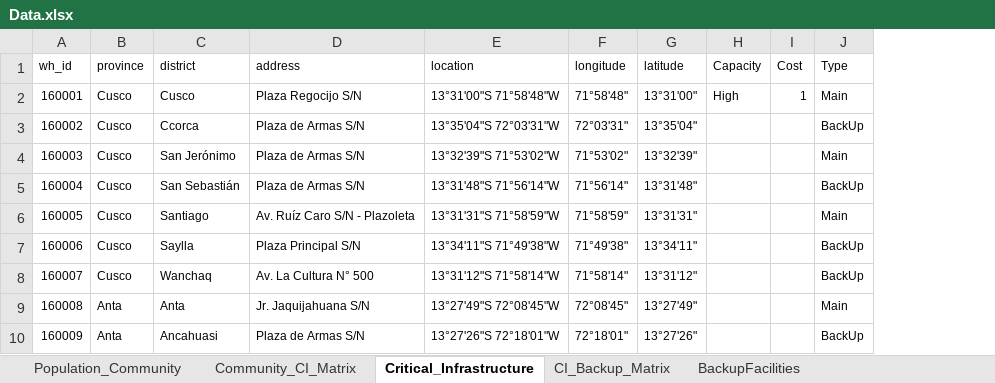
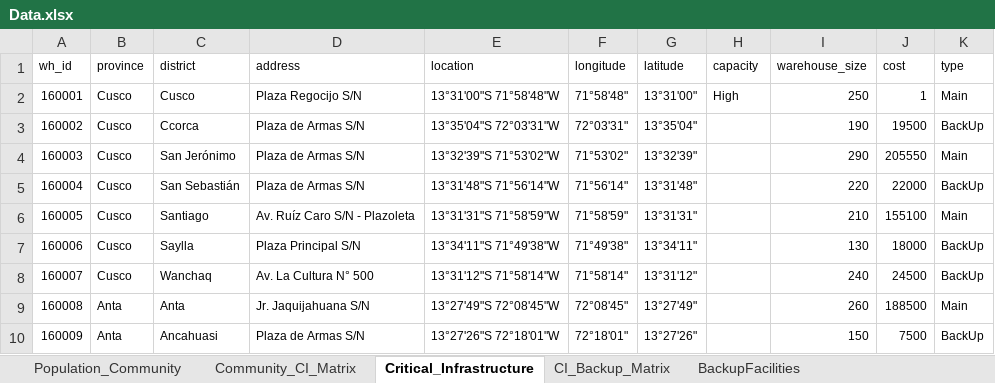
Before and after one commit to enzovillafuerte/Disaster-Modeling-Resilience, an Excel workbook: Data.xlsx, sheet Critical_Infrastructure, drawn as a sheet; only a part is shown; values as stored, in another font and other column widths than the file's, no borders; removed rows and columns are numbered as before the commit, all else as after; the diff names each change by its address in the sheet, - before the commit and + after, or states it on an @@ line.

Commit message:
Update Data.xlsx
Added Costs for Facilities

```diff
--- a/Data.xlsx (sheet Critical_Infrastructure)
+++ b/Data.xlsx (sheet Critical_Infrastructure)
-column I (Cost), row 2: 1
+column I (warehouse_size), rows 2-10: 250 | 190 | 290 | 220 | 210 | 130 | 240 | 260 | 150
+column J (cost), rows 2-10: 1 | 19500 | 205550 | 22000 | 155100 | 18000 | 24500 | 188500 | 7500
-H1: Capacity
+H1: capacity
-K1: Type
+K1: type
```
